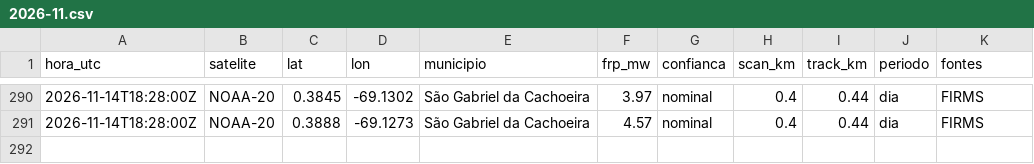
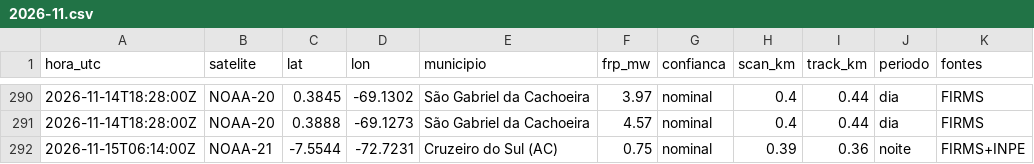
Before and after one commit to UFAMCCA/MonitorBETA, a CSV file: docs/data/historico/benjamin-constant/2026-11.csv, drawn as a sheet; only a part is shown, gaps mark what is left out.

```diff
--- a/docs/data/historico/benjamin-constant/2026-11.csv
+++ b/docs/data/historico/benjamin-constant/2026-11.csv
@@ -291 +291,2 @@ hora_utc,satelite,lat,lon,municipio,frp_mw,confianca,scan_km,track_km,periodo,fo
 2026-11-14T18:28:00Z,NOAA-20,0.3888,-69.1273,São Gabriel da Cachoeira,4.57,nominal,0.4,0.44,dia,FIRMS
+2026-11-15T06:14:00Z,NOAA-21,-7.5544,-72.7231,Cruzeiro do Sul (AC),0.75,nominal,0.39,0.36,noite,FIRMS+INPE
```
Also changed, not shown: docs/data/historico/coari/2026-11.csv, docs/data/historico/itacoatiara/2026-11.csv, 26 other files.
